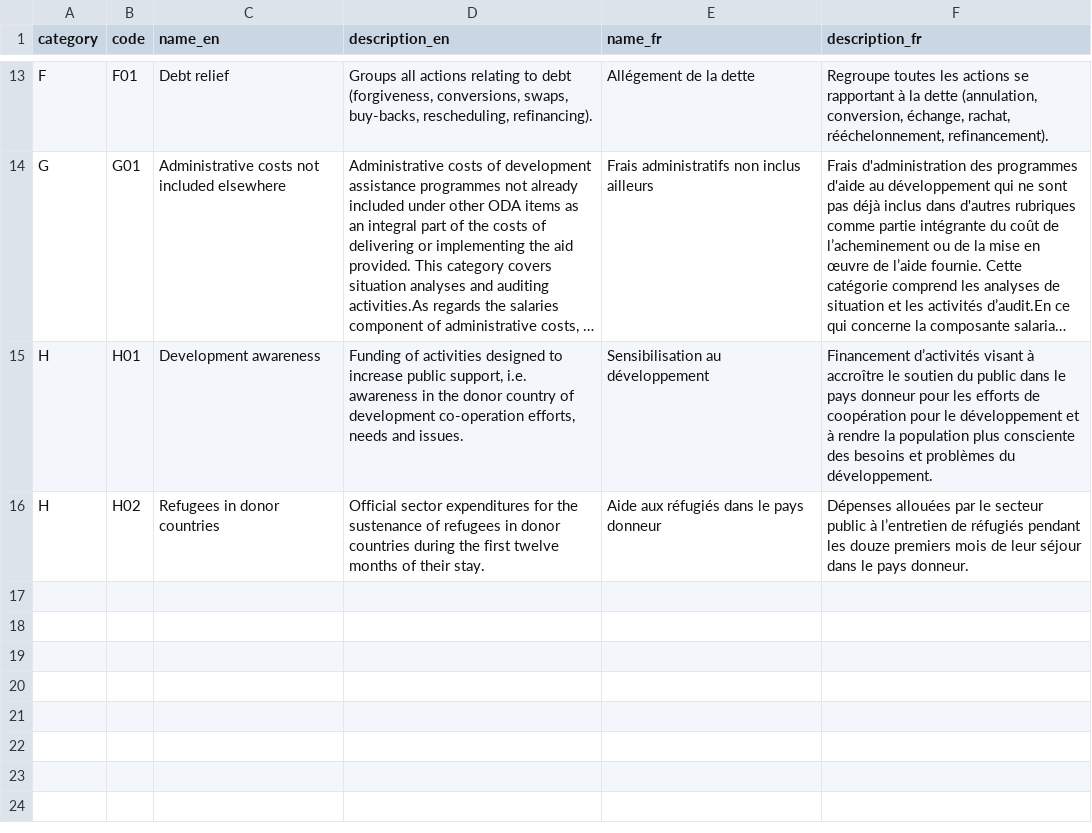
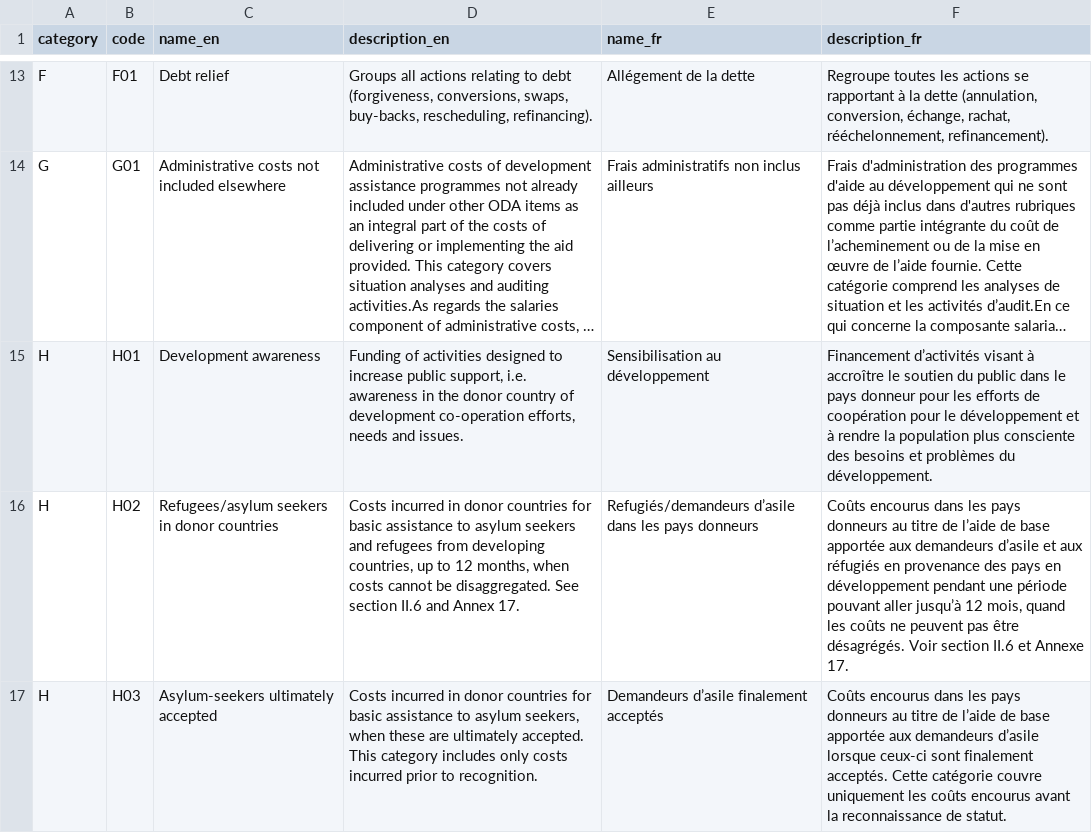
Before and after one commit to datasets/dac-and-crs-code-lists, a CSV file: data/aid_types.csv, drawn as a sheet; only a part is shown, gaps mark what is left out; long unchanged cells end in …; the diff covers the shown part only.

```diff
--- a/data/aid_types.csv
+++ b/data/aid_types.csv
@@ -15,2 +15,3 @@
 "H","H01","Development awareness","Funding of activities designed to increase public support, i.e. awareness in the donor country of development co-operation efforts, needs and issues.","Sensibilisation au développement","Financement d’activités visant à accroître le soutien du public dans le pays donneur pour les efforts de coopération pour le développement et à rendre la population plus consciente des besoins et problèmes du développement."
-"H","H02","Refugees in donor countries","Official sector expenditures for the sustenance of refugees in donor countries during the first twelve months of their stay.","Aide aux réfugiés dans le pays donneur","Dépenses allouées par le secteur public à l’entretien de réfugiés pendant les douze premiers mois de leur séjour dans le pays donneur."
+"H","H02","Refugees/asylum seekers in donor countries","Costs incurred in donor countries for basic assistance to asylum seekers and refugees from developing countries, up to 12 months, when costs cannot be disaggregated. See section II.6 and Annex 17.","Refugiés/demandeurs d’asile dans les pays donneurs","Coûts encourus dans les pays donneurs au titre de l’aide de base apportée aux demandeurs d’asile et aux réfugiés en provenance des pays en développement pendant une période pouvant aller jusqu’à 12 mois, quand les coûts ne peuvent pas être désagrégés. Voir section II.6 et Annexe 17."
+"H","H03","Asylum-seekers ultimately accepted","Costs incurred in donor countries for basic assistance to asylum seekers, when these are ultimately accepted. This category includes only costs incurred prior to recognition.","Demandeurs d’asile finalement acceptés","Coûts encourus dans les pays donneurs au titre de l’aide de base apportée aux demandeurs d’asile lorsque ceux-ci sont finalement acceptés. Cette catégorie couvre uniquement les coûts encourus avant la reconnaissance de statut."
```
Also changed, not shown: 2 added rows and 3 edited cells elsewhere in this file, data/channel_codes.csv, data/multilateral_donors.csv, 6 other files.
